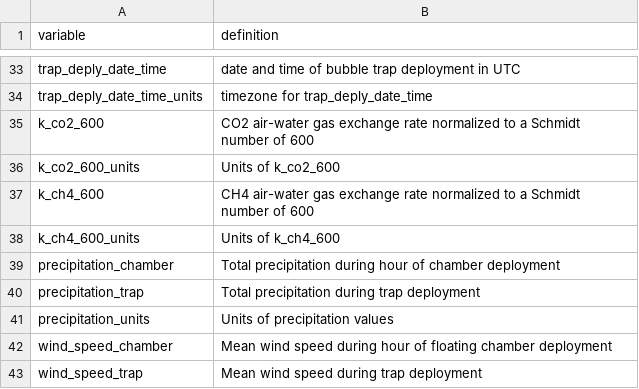
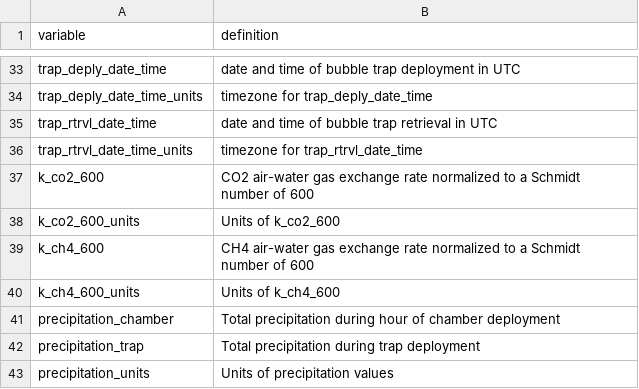
Before and after one commit to USEPA/SuRGE, a CSV file: communications/manuscript/data_paper/4_emission_rate_points_dictionary.csv, drawn as a sheet; only a part is shown, gaps mark what is left out; the shorter side is filled out with more unchanged rows.

Commit message:
Removed unneeded attributes from data paper file 1 (points geospatial file). Fixed a few time stamp issues. Added trap retrieval date time to file 4. Updated geopackage for meteorology query (only 9 changes).

```diff
--- a/communications/manuscript/data_paper/4_emission_rate_points_dictionary.csv
+++ b/communications/manuscript/data_paper/4_emission_rate_points_dictionary.csv
@@ -34,2 +34,4 @@
 "trap_deply_date_time_units","timezone for trap_deply_date_time"
+"trap_rtrvl_date_time","date and time of bubble trap retrieval in UTC"
+"trap_rtrvl_date_time_units","timezone for trap_rtrvl_date_time"
 "k_co2_600","CO2 air-water gas exchange rate normalized to a Schmidt number of 600"
```
Also changed, not shown: 10 other files.
